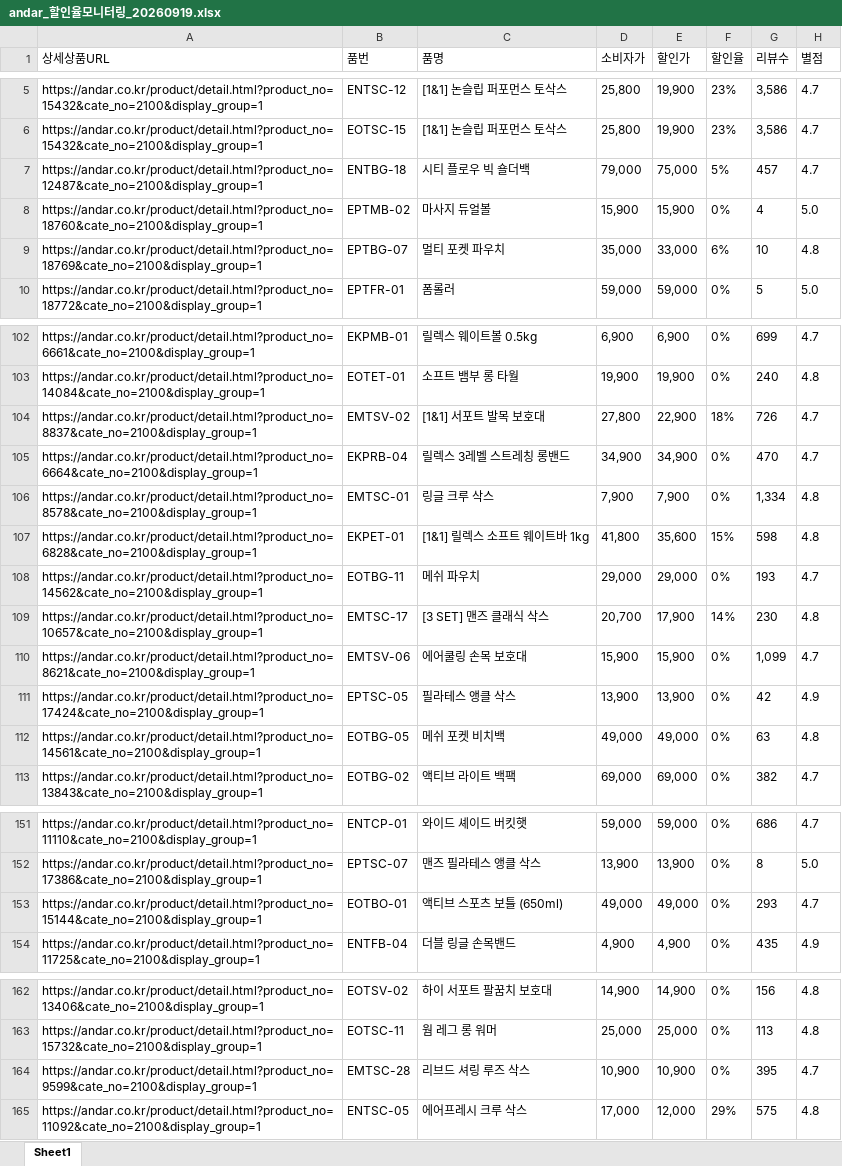
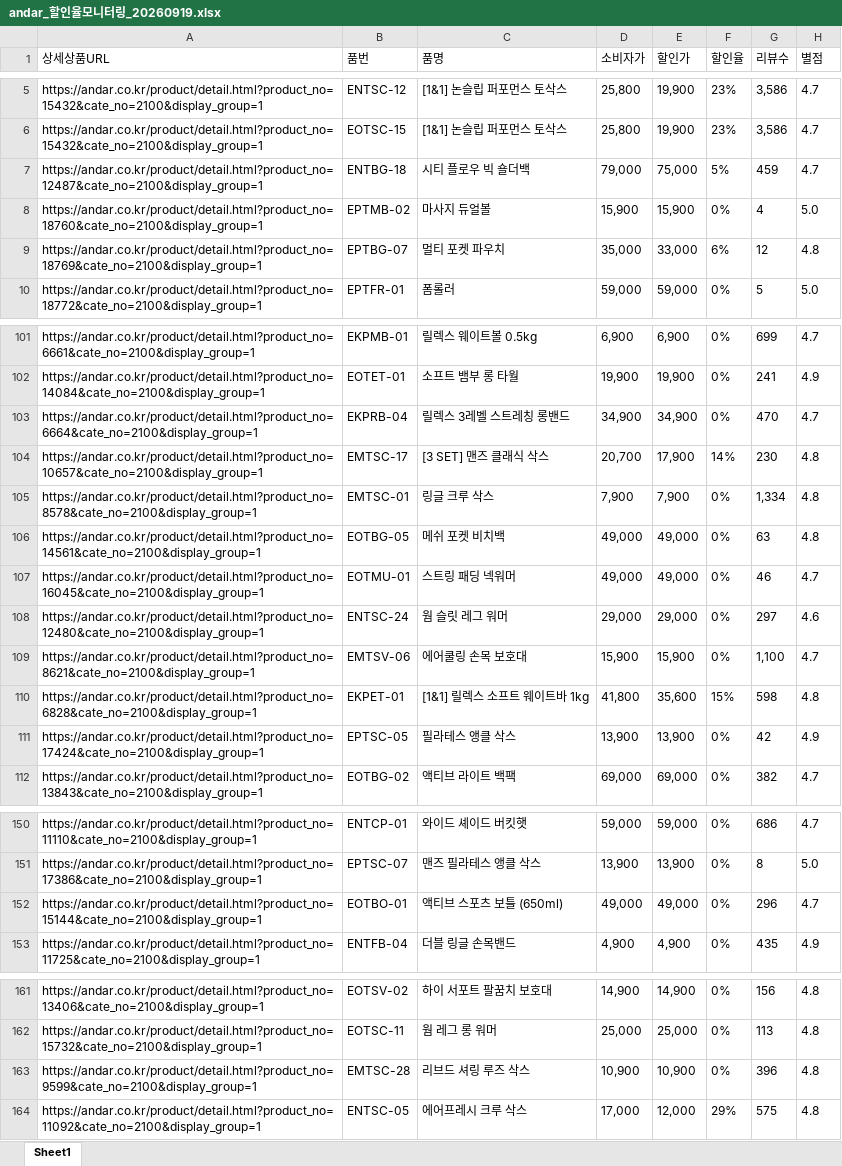
Before and after one commit to yupee-pretty/andar-scrape, an Excel workbook: results/andar_할인율모니터링_20260919.xlsx, sheet Sheet1, drawn as a sheet; only a part is shown, gaps mark what is left out; values as stored, in another font and other column widths than the file's, no borders; removed rows and columns are numbered as before the commit, all else as after; the diff covers the shown part only; the diff names each change by its address in the sheet, - before the commit and + after, or states it on an @@ line.

```diff
--- a/results/andar_할인율모니터링_20260919.xlsx (sheet Sheet1)
+++ b/results/andar_할인율모니터링_20260919.xlsx (sheet Sheet1)
-G7 (리뷰수): 457
+G7 (리뷰수): 459
-G9 (리뷰수): 10
+G9 (리뷰수): 12
-G102 (리뷰수): 240
+G102 (리뷰수): 241
-H102 (별점): 4.8
+H102 (별점): 4.9
@@ row 104 moved to row 100: https://andar.co.kr/product/detail.html?… @@
@@ row 109 moved to row 104: https://andar.co.kr/product/detail.html?… @@
@@ row 112 moved to row 106: https://andar.co.kr/product/detail.html?… @@
@@ row 141 moved to row 107: https://andar.co.kr/product/detail.html?… @@
@@ row 122 moved to row 108: https://andar.co.kr/product/detail.html?… @@
+row 109: https://andar.co.kr/product/detail.html?product_no=8621&cate_no=2100&display_group=1 | EMTSV-06 | 에어쿨링 손목 보호대 | 15,900 | 15,900 | 0% | 1,100 | 4.7
-row 108: https://andar.co.kr/product/detail.html?product_no=14562&cate_no=2100&display_group=1 | EOTBG-11 | 메쉬 파우치 | 29,000 | 29,000 | 0% | 193 | 4.7
-row 110: https://andar.co.kr/product/detail.html?product_no=8621&cate_no=2100&display_group=1 | EMTSV-06 | 에어쿨링 손목 보호대 | 15,900 | 15,900 | 0% | 1,099 | 4.7
-G152 (리뷰수): 293
+G152 (리뷰수): 296
-G163 (리뷰수): 395
+G163 (리뷰수): 396
-H163 (별점): 4.7
+H163 (별점): 4.8
```
Also changed, not shown: 10 added rows, 10 removed rows, 24 moved rows and 9 edited cells elsewhere in this sheet.
